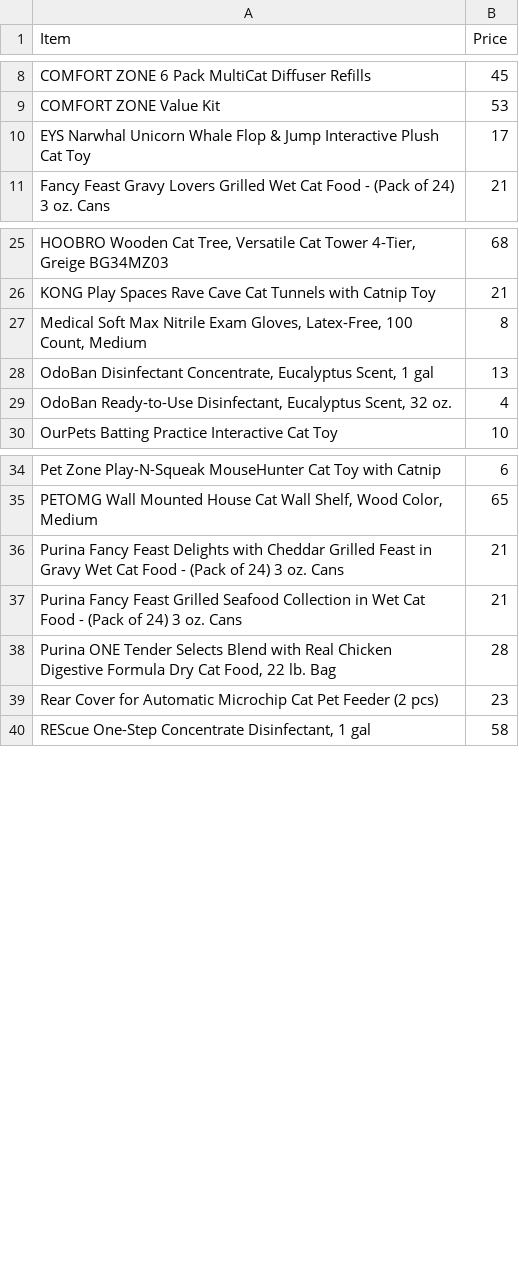
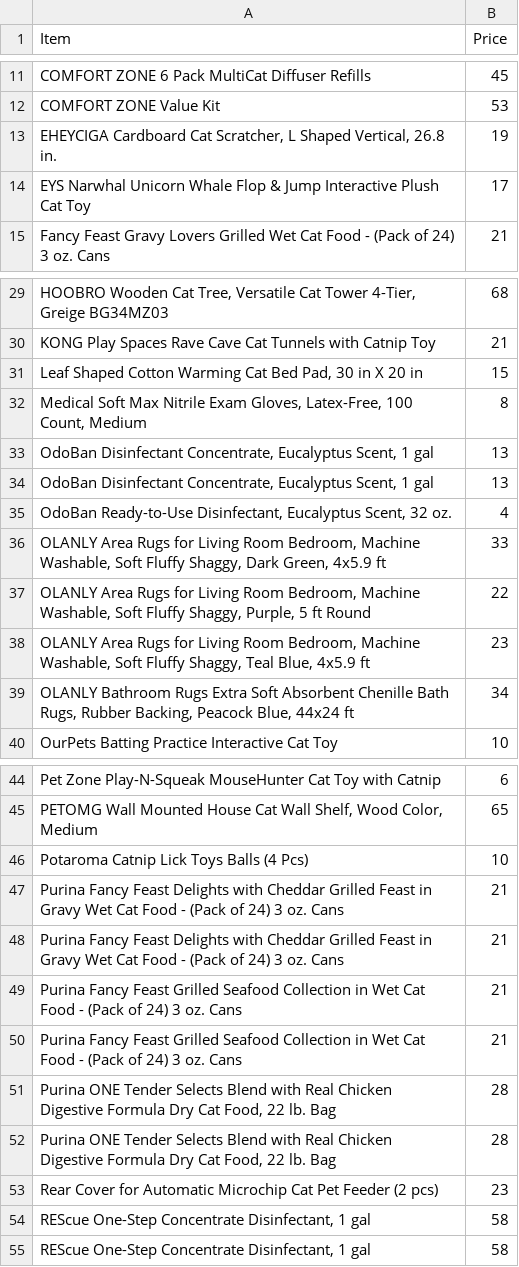
Before and after one commit to mlfryman/giving_tree_generator, a CSV file: data/Catio Wishlist.csv, drawn as a sheet; only a part is shown, gaps mark what is left out; the diff covers the shown part only; the diff names each change by its address in the sheet, - before the commit and + after, or states it on an @@ line.

```diff
--- a/data/Catio Wishlist.csv
+++ b/data/Catio Wishlist.csv
+row 13: EHEYCIGA Cardboard Cat Scratcher, L Shaped Vertical, 26.8 in. | 19
+row 31: Leaf Shaped Cotton Warming Cat Bed Pad, 30 in X 20 in | 15
+row 34: OdoBan Disinfectant Concentrate, Eucalyptus Scent, 1 gal | 13
+row 36: OLANLY Area Rugs for Living Room Bedroom, Machine Washable, Soft Fluffy Shaggy, Dark Green, 4x5.9 ft | 33
+row 37: OLANLY Area Rugs for Living Room Bedroom, Machine Washable, Soft Fluffy Shaggy, Purple, 5 ft Round | 22
+row 38: OLANLY Area Rugs for Living Room Bedroom, Machine Washable, Soft Fluffy Shaggy, Teal Blue, 4x5.9 ft | 23
+row 39: OLANLY Bathroom Rugs Extra Soft Absorbent Chenille Bath Rugs, Rubber Backing, Peacock Blue, 44x24 ft | 34
+row 46: Potaroma Catnip Lick Toys Balls (4 Pcs) | 10
+row 47: Purina Fancy Feast Delights with Cheddar Grilled Feast in Gravy Wet Cat Food - (Pack of 24) 3 oz. Cans | 21
+row 50: Purina Fancy Feast Grilled Seafood Collection in Wet Cat Food - (Pack of 24) 3 oz. Cans | 21
+row 51: Purina ONE Tender Selects Blend with Real Chicken Digestive Formula Dry Cat Food, 22 lb. Bag | 28
+row 54: REScue One-Step Concentrate Disinfectant, 1 gal | 58
```
Also changed, not shown: 6 added rows, 1 removed row and 1 edited cell elsewhere in this file, data/giving_tree_data_wishlist.csv, 7 other files.
